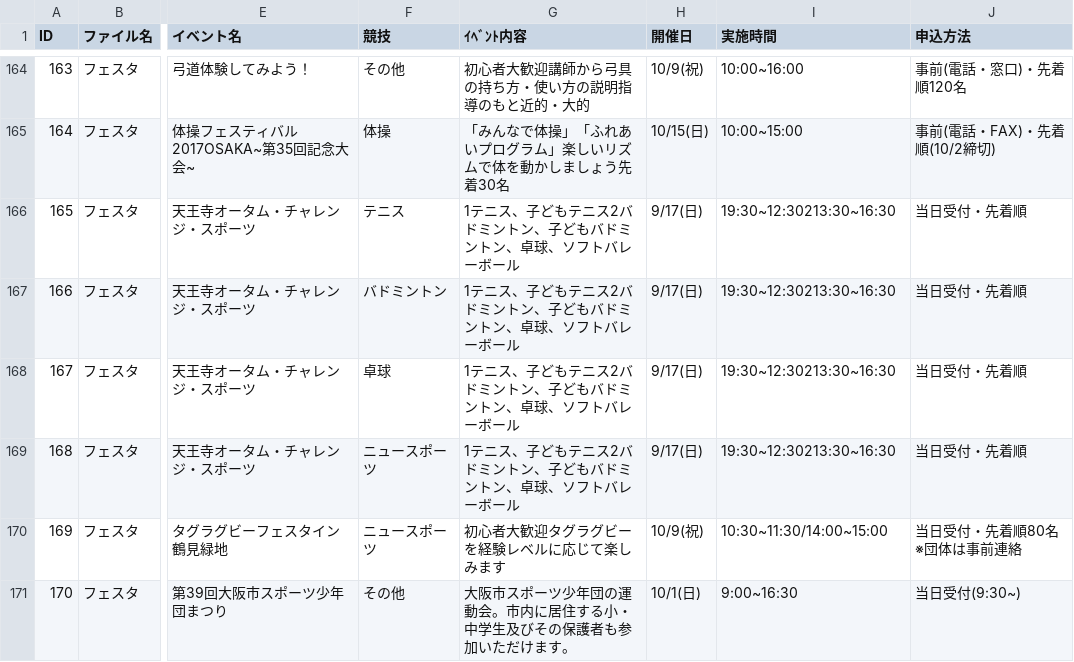
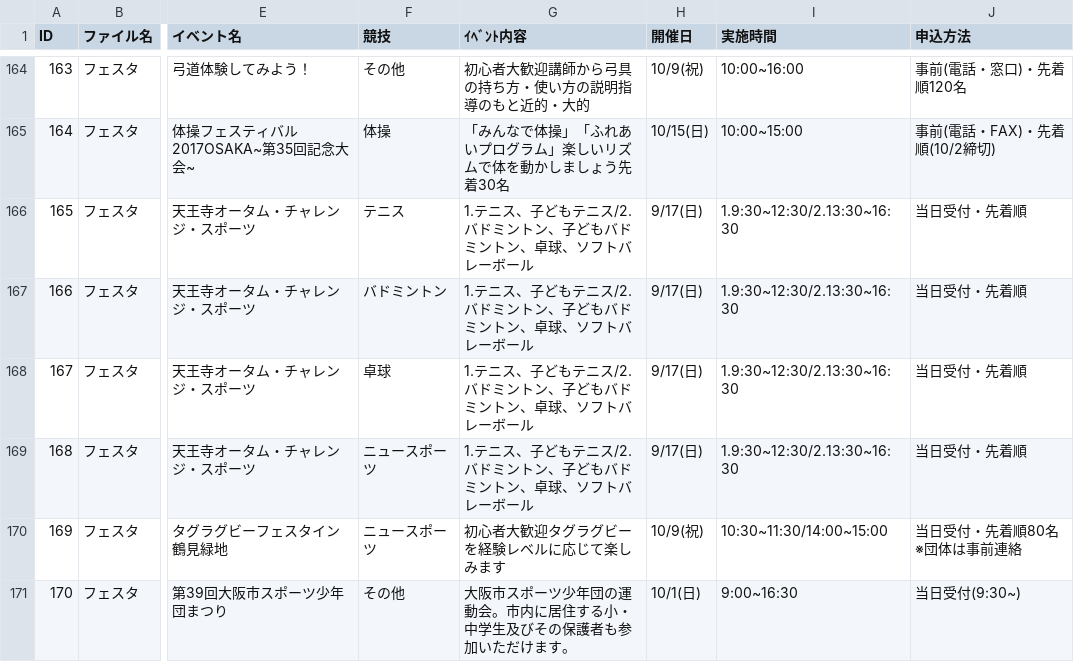
Before and after one commit to tadakazu1972/osakasports, a CSV file: data2017.csv, drawn as a sheet; only a part is shown, gaps mark what is left out; the diff names each change by its address in the sheet, - before the commit and + after, or states it on an @@ line.

Commit message:
時間修正

```diff
--- a/data2017.csv
+++ b/data2017.csv
-G166:G169 (ｲﾍﾞﾝﾄ内容): 1テニス、子どもテニス2バドミントン、子どもバドミントン、卓球、ソフトバレーボール
+G166:G169 (ｲﾍﾞﾝﾄ内容): 1.テニス、子どもテニス/2.バドミントン、子どもバドミントン、卓球、ソフトバレーボール
-I166:I169 (実施時間): 19:30~12:30213:30~16:30
+I166:I169 (実施時間): 1.9:30~12:30/2.13:30~16:30
```
